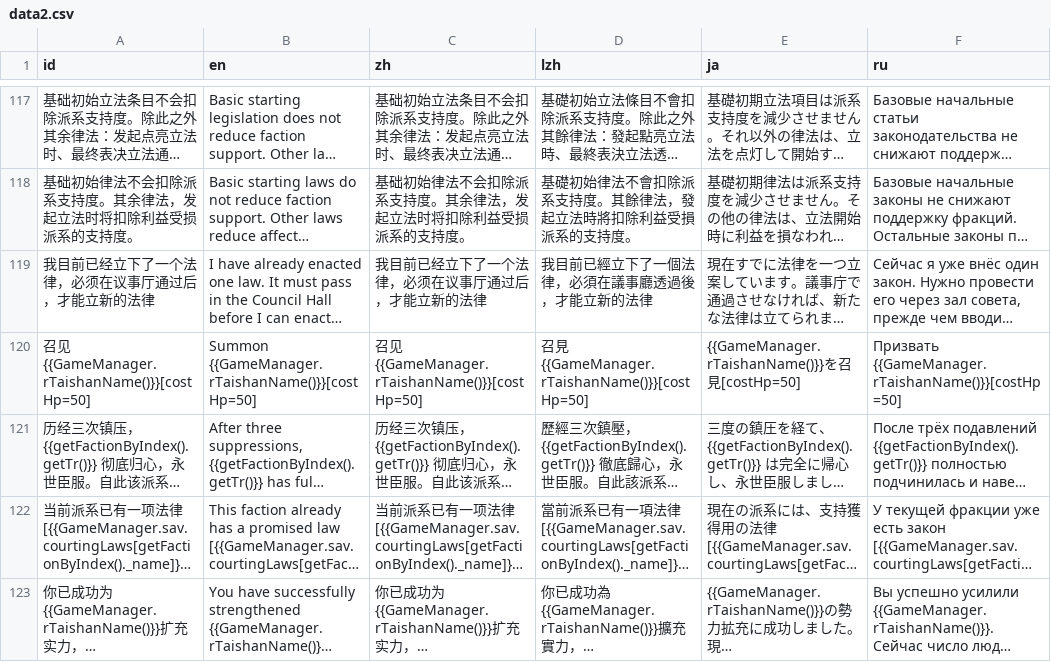
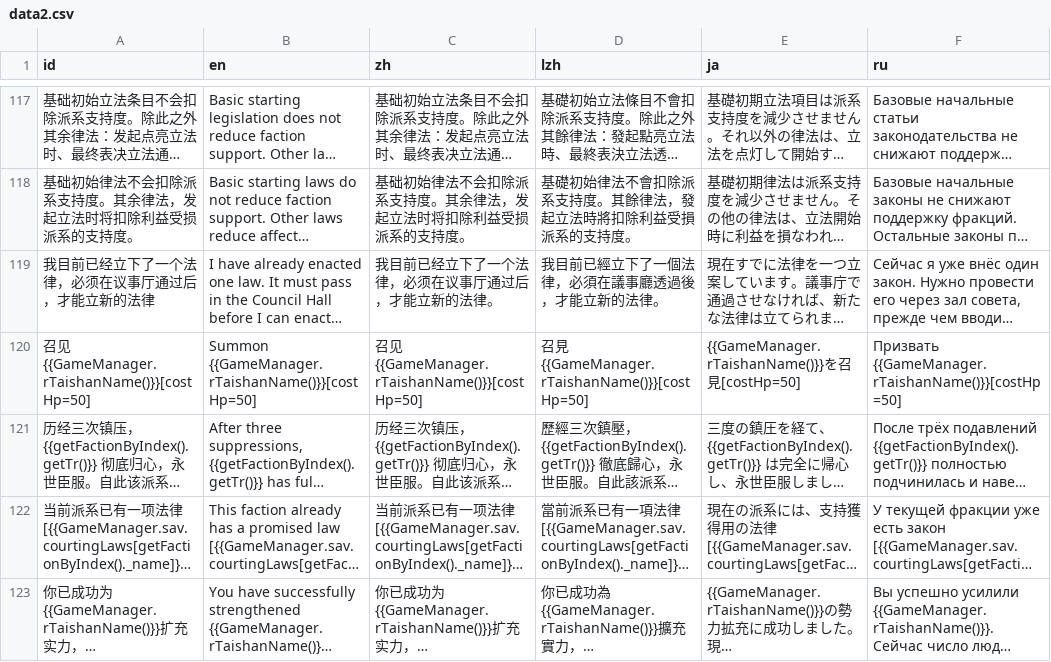
Before and after one commit to Drinkwang/threekindom, a CSV file: Asset/language/data2.csv, drawn as a sheet; only a part is shown, gaps mark what is left out; long unchanged cells end in …; the diff covers the shown part only; the diff names each change by its address in the sheet, - before the commit and + after, or states it on an @@ line.

```diff
--- a/Asset/language/data2.csv
+++ b/Asset/language/data2.csv
-C119 (zh): 我目前已经立下了一个法律，必须在议事厅通过后，才能立新的法律
+C119 (zh): 我目前已经立下了一个法律，必须在议事厅通过后，才能立新的法律。
-D119 (lzh): 我目前已經立下了一個法律，必須在議事廳透過後，才能立新的法律
+D119 (lzh): 我目前已經立下了一個法律，必須在議事廳透過後，才能立新的法律。
```
Also changed, not shown: 155 edited cells elsewhere in this file, Asset/language/data3.csv, 16 other files.
